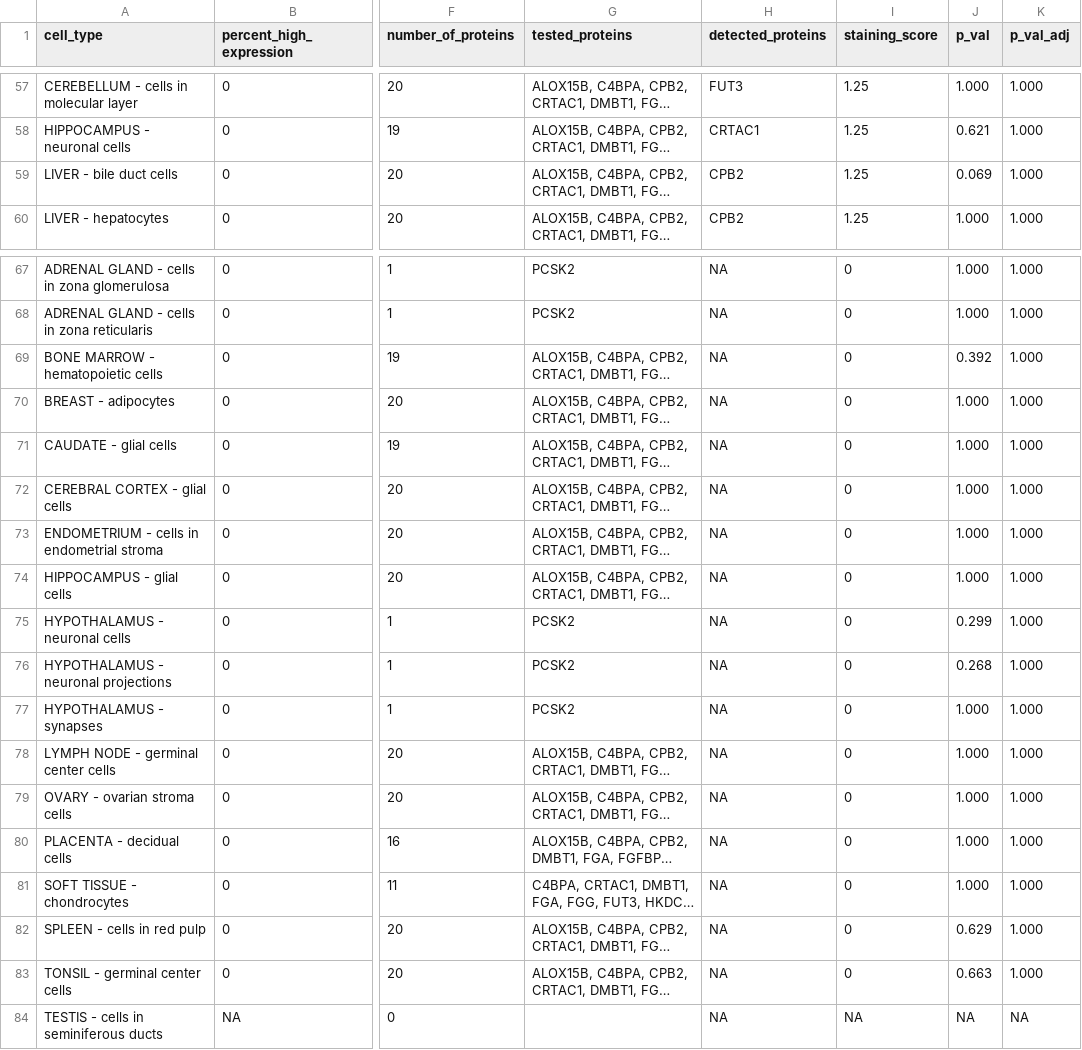
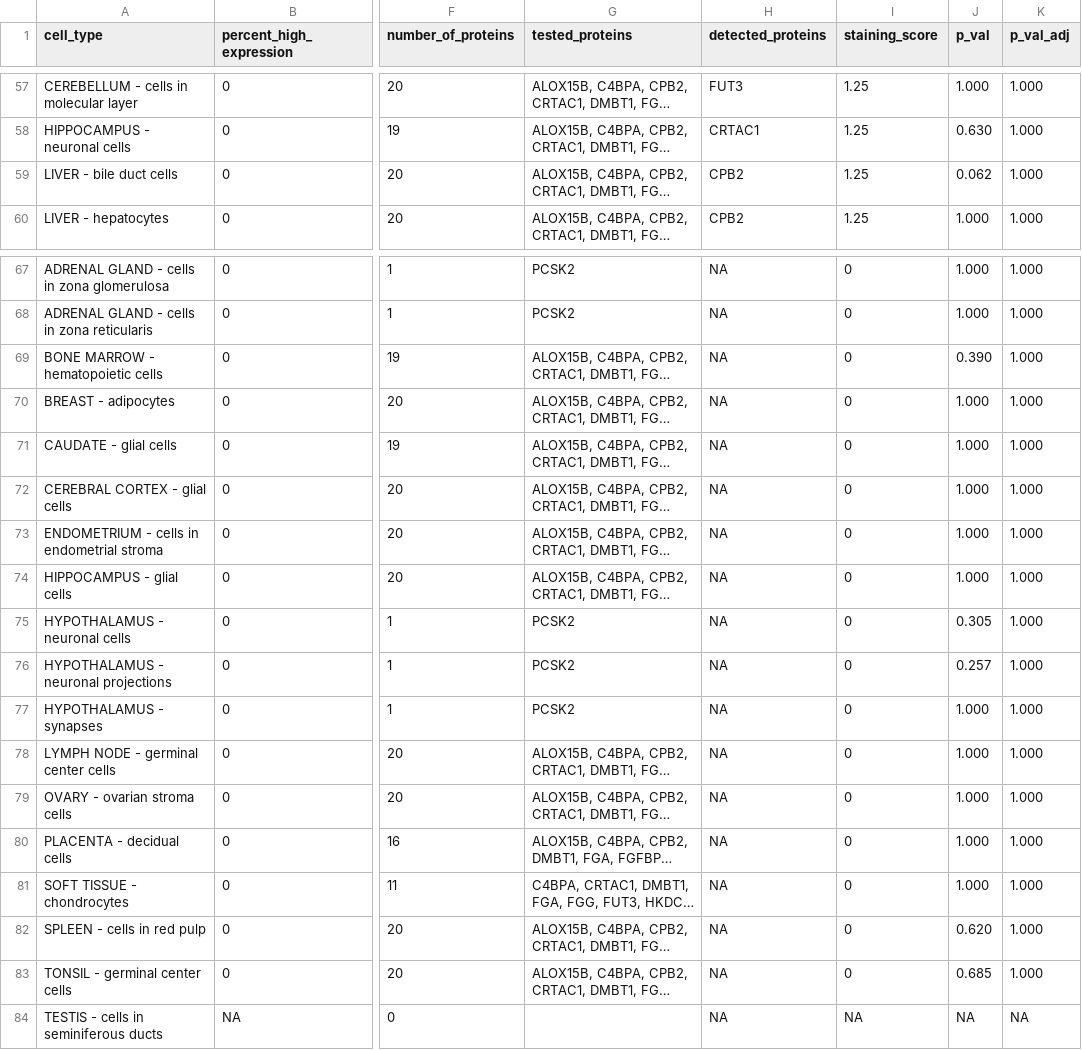
Before and after one commit to tnieuwe/HPAstainR_dev_paper, a CSV file: data_out/exteneded_table_5.csv, drawn as a sheet; only a part is shown, gaps mark what is left out; long unchanged cells end in …; the diff covers the shown part only; the diff names each change by its address in the sheet, - before the commit and + after, or states it on an @@ line.

```diff
--- a/data_out/exteneded_table_5.csv
+++ b/data_out/exteneded_table_5.csv
-J58 (p_val): 0.621
+J58 (p_val): 0.630
-J59 (p_val): 0.069
+J59 (p_val): 0.062
-J69 (p_val): 0.392
+J69 (p_val): 0.390
-J75 (p_val): 0.299
+J75 (p_val): 0.305
-J76 (p_val): 0.268
+J76 (p_val): 0.257
-J82 (p_val): 0.629
+J82 (p_val): 0.620
-J83 (p_val): 0.663
+J83 (p_val): 0.685
```
Also changed, not shown: 27 edited cells elsewhere in this file, data_out/exteneded_table_4.csv, data_out/exteneded_table_6.csv, 9 other files.
